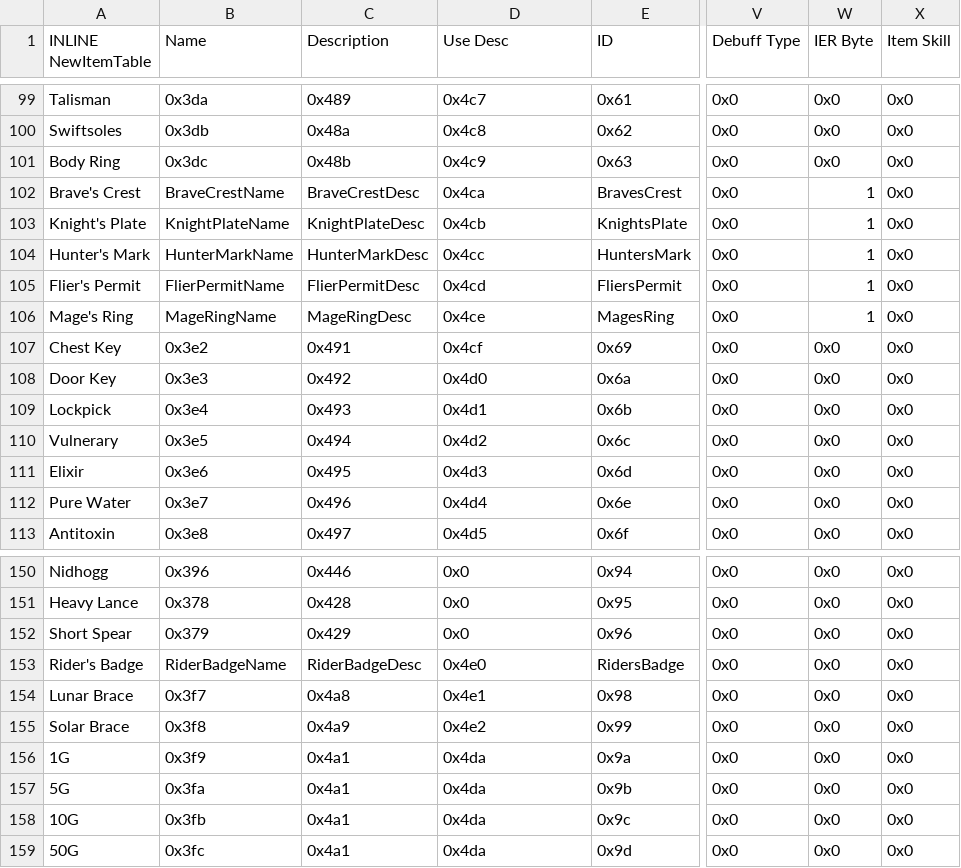
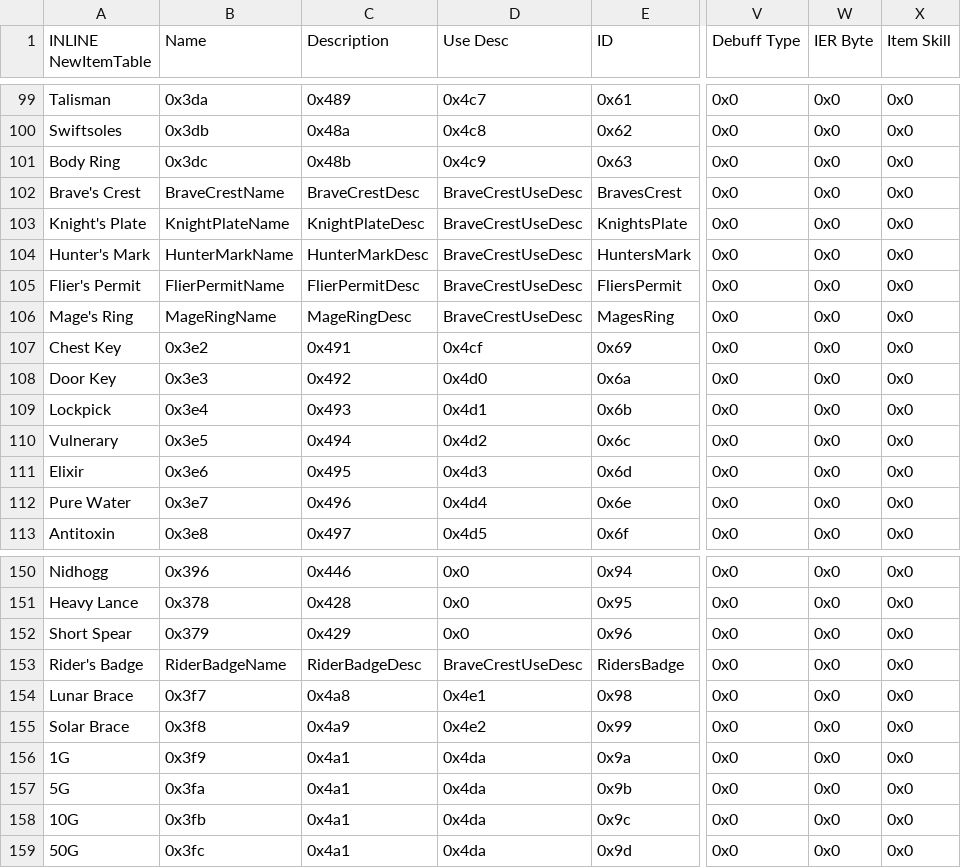
Before and after one commit to sme23/SkillSystem_FE8, a CSV file: Tables/NightmareModules/Items/ItemTable.csv, drawn as a sheet; only a part is shown, gaps mark what is left out; the diff names each change by its address in the sheet, - before the commit and + after, or states it on an @@ line.

Commit message:
a couple more promo item setup fixes

```diff
--- a/Tables/NightmareModules/Items/ItemTable.csv
+++ b/Tables/NightmareModules/Items/ItemTable.csv
-D102 (Use Desc): 0x4ca
+D102 (Use Desc): BraveCrestUseDesc
-W102:W106 (IER Byte): 1
+W102:W106 (IER Byte): 0x0
-D103 (Use Desc): 0x4cb
+D103 (Use Desc): BraveCrestUseDesc
-D104 (Use Desc): 0x4cc
+D104 (Use Desc): BraveCrestUseDesc
-D105 (Use Desc): 0x4cd
+D105 (Use Desc): BraveCrestUseDesc
-D106 (Use Desc): 0x4ce
+D106 (Use Desc): BraveCrestUseDesc
-D153 (Use Desc): 0x4e0
+D153 (Use Desc): BraveCrestUseDesc
```
Also changed, not shown: 1 other file.
